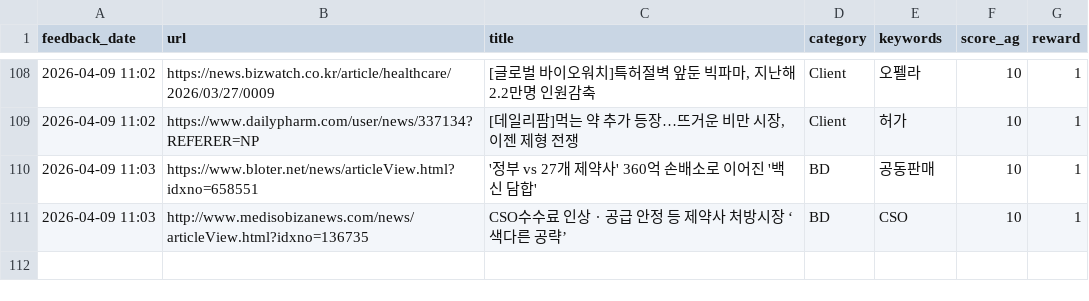
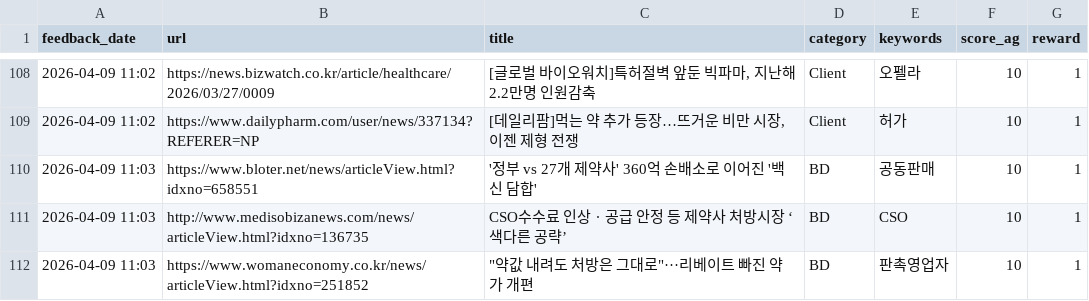
Before and after one commit to Lilyleeyaa/zp-market-monitoring-v3-share, a CSV file: data/labels/feedback_log.csv, drawn as a sheet; only a part is shown, gaps mark what is left out.

Commit message:
Feedback: "약값 내려도 처방은 그대로"···리베이트 빠진 약가 개편... (2026-04-09 11:03)

```diff
--- a/data/labels/feedback_log.csv
+++ b/data/labels/feedback_log.csv
@@ -111 +111,2 @@ feedback_date,url,title,category,keywords,score_ag,reward
 2026-04-09 11:03,http://www.medisobizanews.com/news/articleView.html?idxno=136735,CSO수수료 인상ㆍ공급 안정 등 제약사 처방시장 ‘색다른 공략’,BD,CSO,10,1
+2026-04-09 11:03,https://www.womaneconomy.co.kr/news/articleView.html?idxno=251852,"""약값 내려도 처방은 그대로""···리베이트 빠진 약가 개편",BD,판촉영업자,10,1
```
